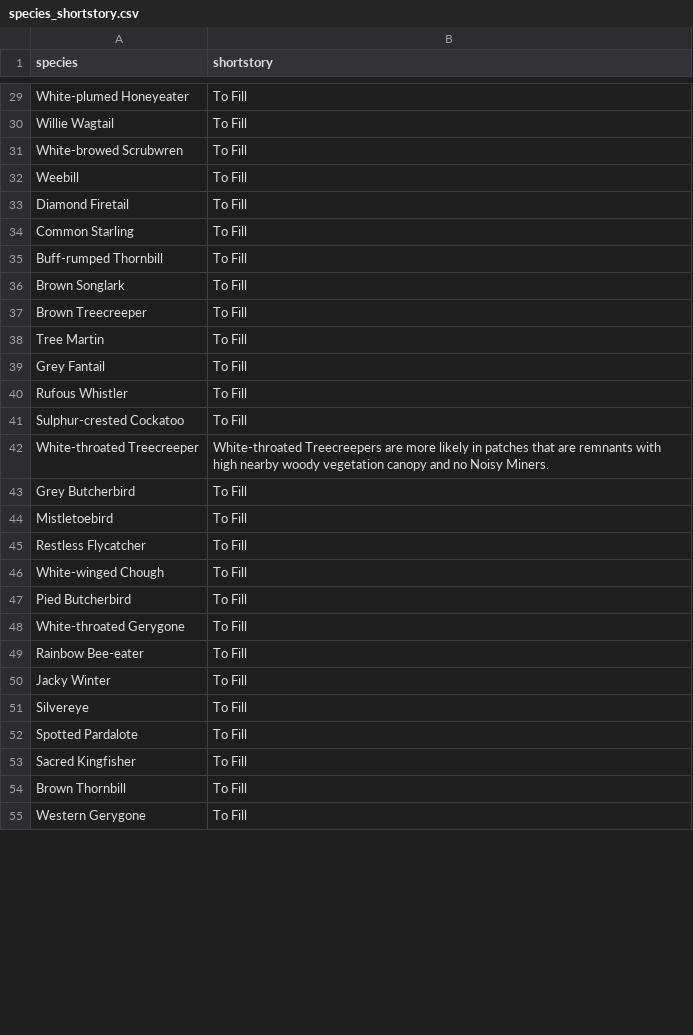
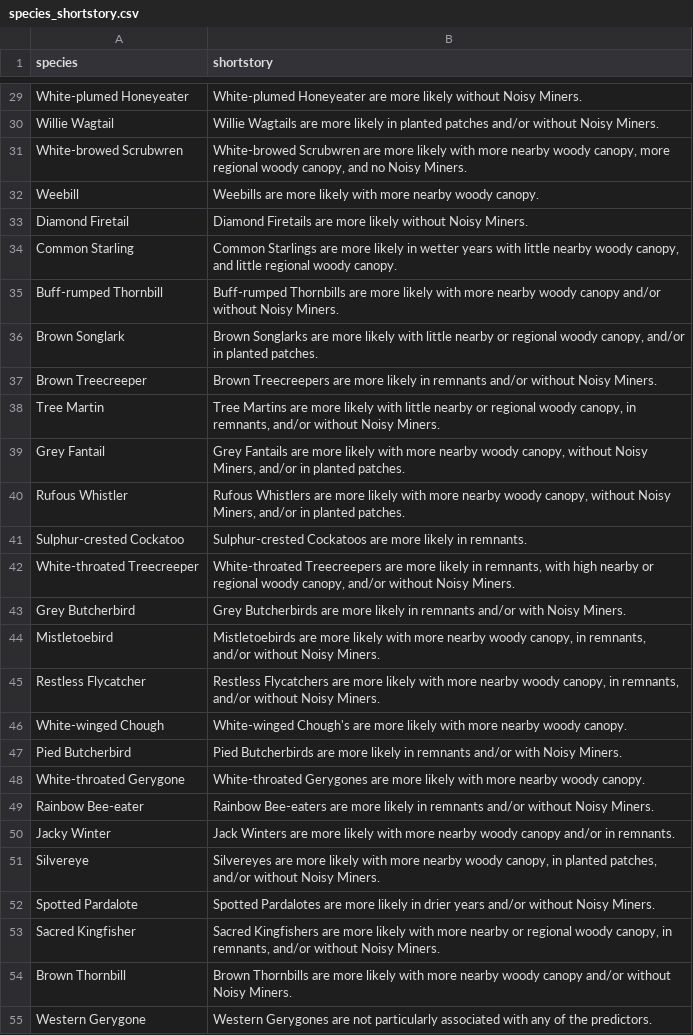
Before and after one commit to sustainablefarms/farm_biodiversity_app, a CSV file: data/species_shortstory.csv, drawn as a sheet; only a part is shown, gaps mark what is left out; the diff covers the shown part only.

Commit message:
first draft of species short stories complete

```diff
--- a/data/species_shortstory.csv
+++ b/data/species_shortstory.csv
@@ -29,27 +29,27 @@
-"White-plumed Honeyeater","To Fill"
-"Willie Wagtail","To Fill"
-"White-browed Scrubwren","To Fill"
-"Weebill","To Fill"
-"Diamond Firetail","To Fill"
-"Common Starling","To Fill"
-"Buff-rumped Thornbill","To Fill"
-"Brown Songlark","To Fill"
-"Brown Treecreeper","To Fill"
-"Tree Martin","To Fill"
-"Grey Fantail","To Fill"
-"Rufous Whistler","To Fill"
-"Sulphur-crested Cockatoo","To Fill"
-"White-throated Treecreeper","White-throated Treecreepers are more likely in patches that are remnants with high nearby woody vegetation canopy and no Noisy Miners."
-"Grey Butcherbird","To Fill"
-"Mistletoebird","To Fill"
-"Restless Flycatcher","To Fill"
-"White-winged Chough","To Fill"
-"Pied Butcherbird","To Fill"
-"White-throated Gerygone","To Fill"
-"Rainbow Bee-eater","To Fill"
-"Jacky Winter","To Fill"
-"Silvereye","To Fill"
-"Spotted Pardalote","To Fill"
-"Sacred Kingfisher","To Fill"
-"Brown Thornbill","To Fill"
-"Western Gerygone","To Fill"
+"White-plumed Honeyeater","White-plumed Honeyeater are more likely without Noisy Miners."
+"Willie Wagtail","Willie Wagtails are more likely in planted patches and/or without Noisy Miners."
+"White-browed Scrubwren","White-browed Scrubwren are more likely with more nearby woody canopy, more regional woody canopy, and no Noisy Miners."
+"Weebill","Weebills are more likely with more nearby woody canopy."
+"Diamond Firetail","Diamond Firetails are more likely without Noisy Miners."
+"Common Starling","Common Starlings are more likely in wetter years with little nearby woody canopy, and little regional woody canopy."
+"Buff-rumped Thornbill","Buff-rumped Thornbills are more likely with more nearby woody canopy and/or without Noisy Miners."
+"Brown Songlark","Brown Songlarks are more likely with little nearby or regional woody canopy, and/or in planted patches."
+"Brown Treecreeper","Brown Treecreepers are more likely in remnants and/or without Noisy Miners."
+"Tree Martin","Tree Martins are more likely with little nearby or regional woody canopy, in remnants, and/or without Noisy Miners."
+"Grey Fantail","Grey Fantails are more likely with more nearby woody canopy, without Noisy Miners, and/or in planted patches."
+"Rufous Whistler","Rufous Whistlers are more likely with more nearby woody canopy, without Noisy Miners, and/or in planted patches."
+"Sulphur-crested Cockatoo","Sulphur-crested Cockatoos are more likely in remnants."
+"White-throated Treecreeper","White-throated Treecreepers are more likely in remnants, with high nearby or regional woody canopy, and/or without Noisy Miners."
+"Grey Butcherbird","Grey Butcherbirds are more likely in remnants and/or with Noisy Miners."
+"Mistletoebird","Mistletoebirds are more likely with more nearby woody canopy, in remnants, and/or without Noisy Miners."
+"Restless Flycatcher","Restless Flycatchers are more likely with more nearby woody canopy, in remnants, and/or without Noisy Miners."
+"White-winged Chough","White-winged Chough's are more likely with more nearby woody canopy."
+"Pied Butcherbird","Pied Butcherbirds are more likely in remnants and/or with Noisy Miners."
+"White-throated Gerygone","White-throated Gerygones are more likely with more nearby woody canopy."
+"Rainbow Bee-eater","Rainbow Bee-eaters are more likely in remnants and/or without Noisy Miners."
+"Jacky Winter","Jack Winters are more likely with more nearby woody canopy and/or in remnants."
+"Silvereye","Silvereyes are more likely with more nearby woody canopy, in planted patches, and/or without Noisy Miners."
+"Spotted Pardalote","Spotted Pardalotes are more likely in drier years and/or without Noisy Miners."
+"Sacred Kingfisher","Sacred Kingfishers are more likely with more nearby or regional woody canopy, in remnants, and/or without Noisy Miners."
+"Brown Thornbill","Brown Thornbills are more likely with more nearby woody canopy and/or without Noisy Miners."
+"Western Gerygone","Western Gerygones are not particularly associated with any of the predictors."
```
Also changed, not shown: 35 edited cells elsewhere in this file.
